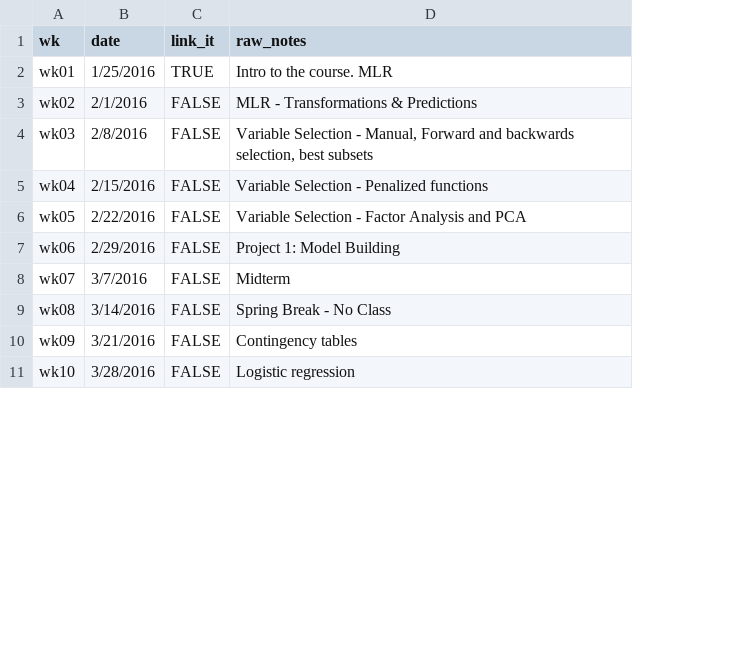
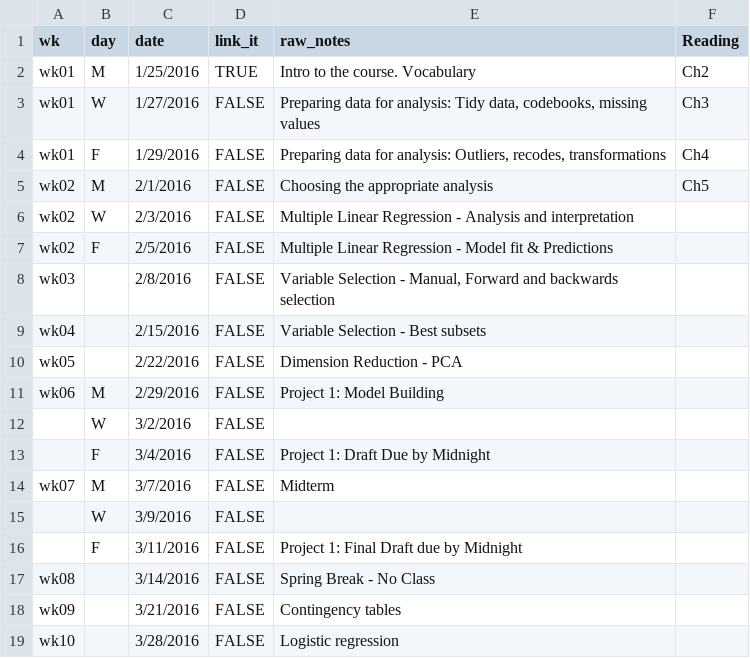
Before and after one commit to cyang216/MATH456, a CSV file: admin/lecture-notes.csv, drawn as a sheet; only a part is shown; addresses are those after the commit; the diff names each change by its address in the sheet, - before the commit and + after, or states it on an @@ line.

Commit message:
add data updated lec01

```diff
--- a/admin/lecture-notes.csv
+++ b/admin/lecture-notes.csv
+column B (day), row 2: M; row 5: M; row 11: M; row 14: M
+column F (Reading), row 2: Ch2; row 5: Ch5
-E2 (raw_notes): Intro to the course. MLR
+E2 (raw_notes): Intro to the course. Vocabulary
+row 3: wk01 | W | 1/27/2016 | FALSE | Preparing data for analysis: Tidy data, codebooks, missing values | Ch3
+row 4: wk01 | F | 1/29/2016 | FALSE | Preparing data for analysis: Outliers, recodes, transformations | Ch4
-E5 (raw_notes): MLR - Transformations & Predictions
+E5 (raw_notes): Choosing the appropriate analysis
+row 6: wk02 | W | 2/3/2016 | FALSE | Multiple Linear Regression - Analysis and interpretation
+row 7: wk02 | F | 2/5/2016 | FALSE | Multiple Linear Regression - Model fit & Predictions
-E8 (raw_notes): …and backwards selection, best subsets
+E8 (raw_notes): …and backwards selection
-E9 (raw_notes): Variable Selection - Penalized functions
+E9 (raw_notes): Variable Selection - Best subsets
-E10 (raw_notes): Variable Selection - Factor Analysis and PCA
+E10 (raw_notes): Dimension Reduction - PCA
+row 12:  | W | 3/2/2016 | FALSE
+row 13:  | F | 3/4/2016 | FALSE | Project 1: Draft Due by Midnight
+row 15:  | W | 3/9/2016 | FALSE
+row 16:  | F | 3/11/2016 | FALSE | Project 1: Final Draft due by Midnight
```
Also changed, not shown: 30 other files.
